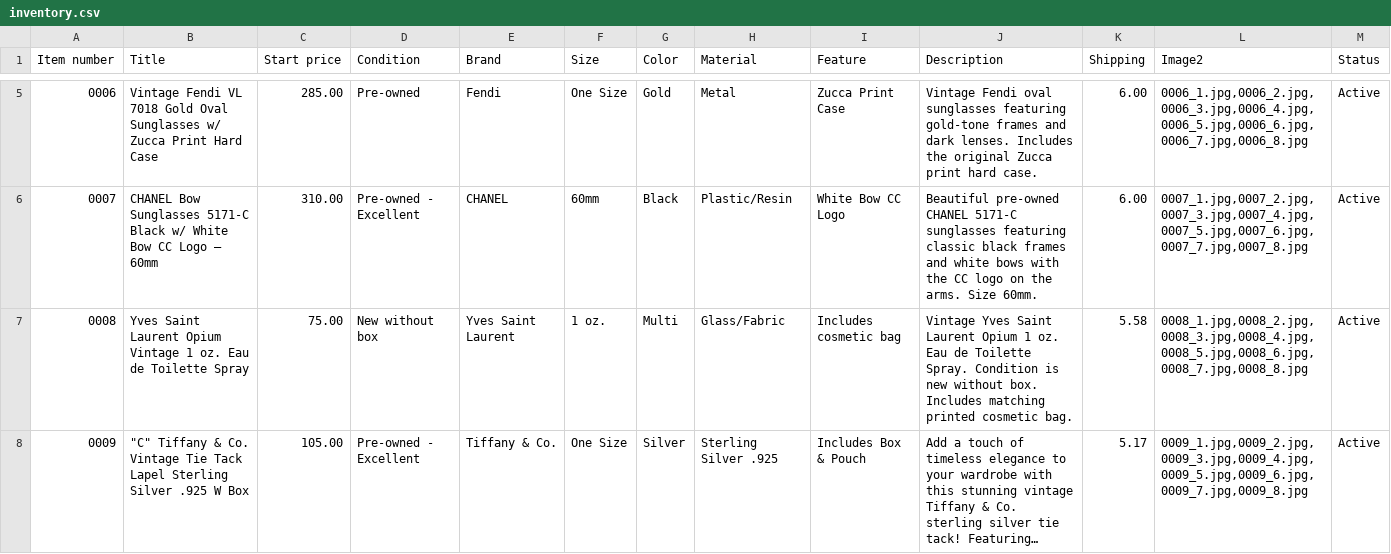
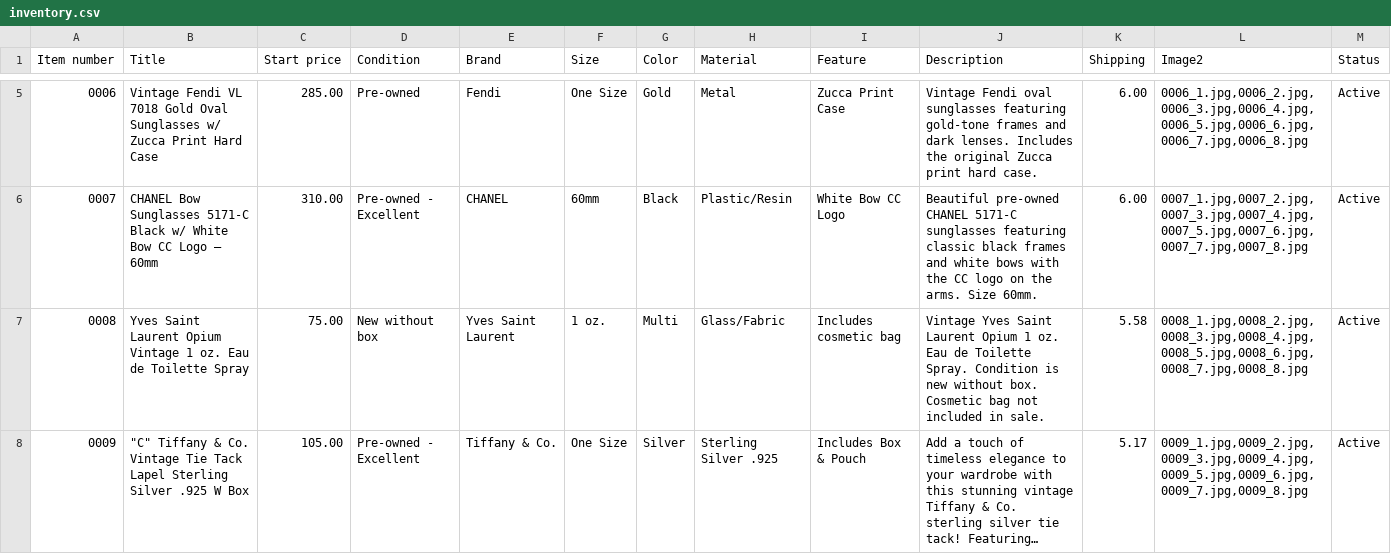
Before and after one commit to jld-bit/poppyseedla-hub, a CSV file: inventory.csv, drawn as a sheet; only a part is shown, gaps mark what is left out; long unchanged cells end in …; the diff covers the shown part only; the diff names each change by its address in the sheet, - before the commit and + after, or states it on an @@ line.

Commit message:
Update inventory.csv

```diff
--- a/inventory.csv
+++ b/inventory.csv
-J7 (Description): …without box. Includes matching printed cosmetic bag.
+J7 (Description): …without box. Cosmetic bag not included in sale.
```
Also changed, not shown: 2 edited cells elsewhere in this file.
